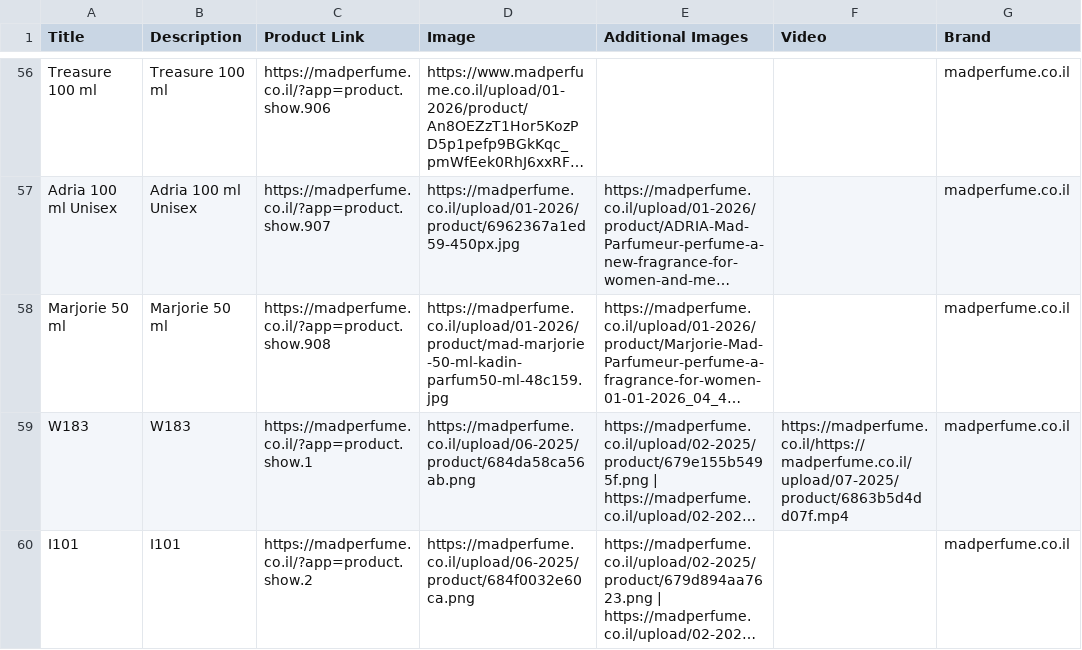
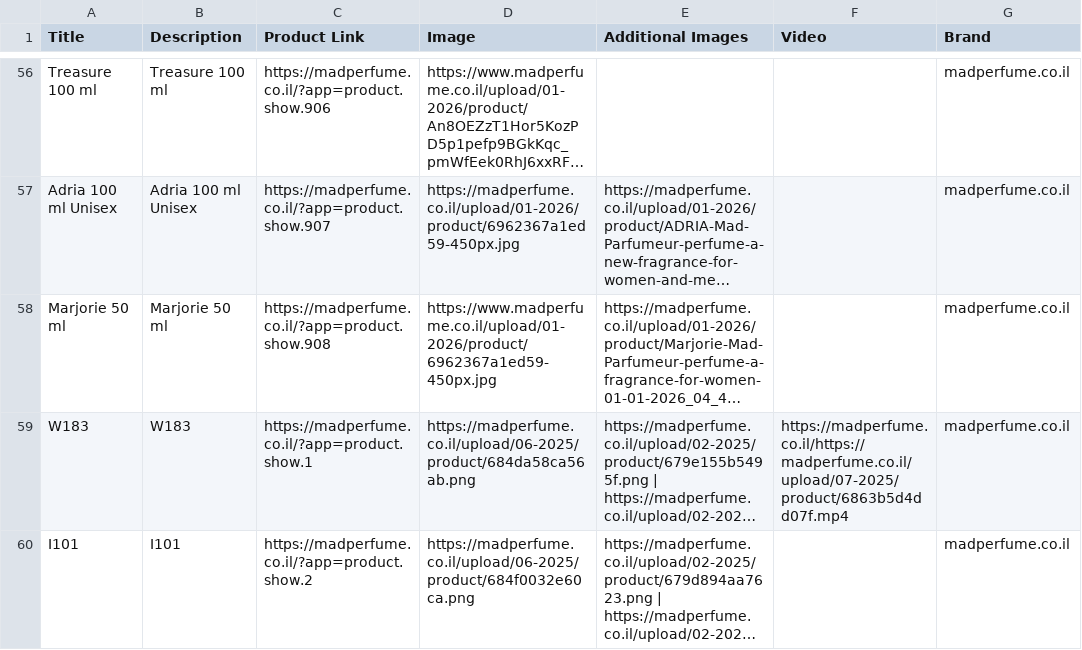
Before and after one commit to abomkdad/mad-perfume, a CSV file: products2.csv, drawn as a sheet; only a part is shown, gaps mark what is left out; long unchanged cells end in …; the diff names each change by its address in the sheet, - before the commit and + after, or states it on an @@ line.

Commit message:
Update products2.csv

```diff
--- a/products2.csv
+++ b/products2.csv
-D58 (Image): https://madperfume.co.il/upload/01-2026/product/mad-marjorie-50-ml-kadin-parfum50-ml-48c159.jpg
+D58 (Image): https://www.madperfume.co.il/upload/01-2026/product/6962367a1ed59-450px.jpg
```
